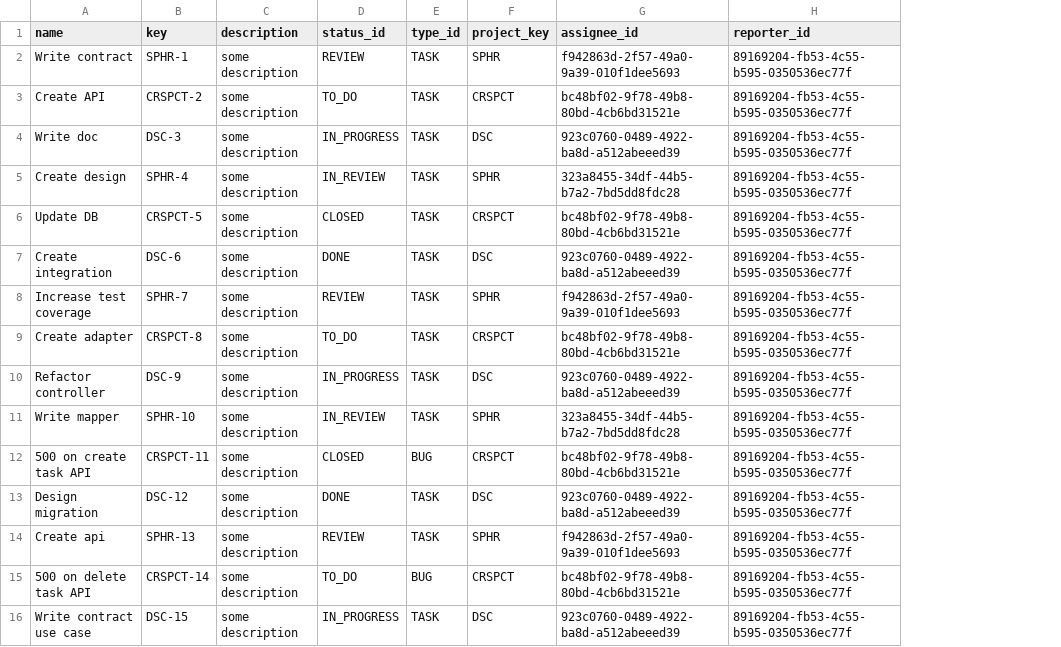
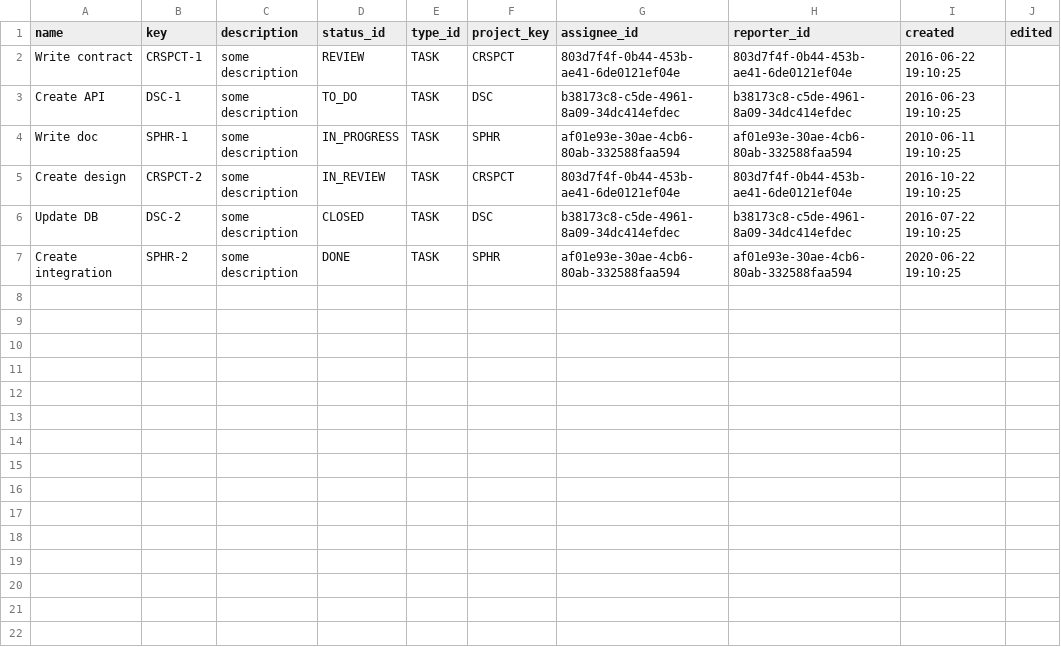
Before and after one commit to mephishin/task-manager-back, a CSV file: src/main/resources/db/changelog/v0/imports/csv/tasks.csv, drawn as a sheet; removed rows and columns are numbered as before the commit, all else as after; the diff names each change by its address in the sheet, - before the commit and + after, or states it on an @@ line.

```diff
--- a/src/main/resources/db/changelog/v0/imports/csv/tasks.csv
+++ b/src/main/resources/db/changelog/v0/imports/csv/tasks.csv
+column I (created), rows 2-7: 2016-06-22 19:10:25 | 2016-06-23 19:10:25 | 2010-06-11 19:10:25 | 2016-10-22 19:10:25 | 2016-07-22 19:10:25 | 2020-06-22 19:10:25
+column J (edited), empty
-B2 (key): SPHR-1
+B2 (key): CRSPCT-1
-F2 (project_key): SPHR
+F2 (project_key): CRSPCT
-G2 (assignee_id): f942863d-2f57-49a0-9a39-010f1dee5693
+G2 (assignee_id): 803d7f4f-0b44-453b-ae41-6de0121ef04e
-H2 (reporter_id): 89169204-fb53-4c55-b595-0350536ec77f
+H2 (reporter_id): 803d7f4f-0b44-453b-ae41-6de0121ef04e
-B3 (key): CRSPCT-2
+B3 (key): DSC-1
-F3 (project_key): CRSPCT
+F3 (project_key): DSC
-G3 (assignee_id): bc48bf02-9f78-49b8-80bd-4cb6bd31521e
+G3 (assignee_id): b38173c8-c5de-4961-8a09-34dc414efdec
-H3 (reporter_id): 89169204-fb53-4c55-b595-0350536ec77f
+H3 (reporter_id): b38173c8-c5de-4961-8a09-34dc414efdec
-B4 (key): DSC-3
+B4 (key): SPHR-1
-F4 (project_key): DSC
+F4 (project_key): SPHR
-G4 (assignee_id): 923c0760-0489-4922-ba8d-a512abeeed39
+G4 (assignee_id): af01e93e-30ae-4cb6-80ab-332588faa594
-H4 (reporter_id): 89169204-fb53-4c55-b595-0350536ec77f
+H4 (reporter_id): af01e93e-30ae-4cb6-80ab-332588faa594
-B5 (key): SPHR-4
+B5 (key): CRSPCT-2
-F5 (project_key): SPHR
+F5 (project_key): CRSPCT
-G5 (assignee_id): 323a8455-34df-44b5-b7a2-7bd5dd8fdc28
+G5 (assignee_id): 803d7f4f-0b44-453b-ae41-6de0121ef04e
-H5 (reporter_id): 89169204-fb53-4c55-b595-0350536ec77f
+H5 (reporter_id): 803d7f4f-0b44-453b-ae41-6de0121ef04e
-B6 (key): CRSPCT-5
+B6 (key): DSC-2
-F6 (project_key): CRSPCT
+F6 (project_key): DSC
-G6 (assignee_id): bc48bf02-9f78-49b8-80bd-4cb6bd31521e
+G6 (assignee_id): b38173c8-c5de-4961-8a09-34dc414efdec
-H6 (reporter_id): 89169204-fb53-4c55-b595-0350536ec77f
+H6 (reporter_id): b38173c8-c5de-4961-8a09-34dc414efdec
-B7 (key): DSC-6
+B7 (key): SPHR-2
-F7 (project_key): DSC
+F7 (project_key): SPHR
-G7 (assignee_id): 923c0760-0489-4922-ba8d-a512abeeed39
+G7 (assignee_id): af01e93e-30ae-4cb6-80ab-332588faa594
-H7 (reporter_id): 89169204-fb53-4c55-b595-0350536ec77f
+H7 (reporter_id): af01e93e-30ae-4cb6-80ab-332588faa594
-row 8: Increase test coverage | SPHR-7 | some description | REVIEW | TASK | SPHR | f942863d-2f57-49a0-9a39-010f1dee5693 | 89169204-fb53-4c55-b595-0350536ec77f
-row 9: Create adapter | CRSPCT-8 | some description | TO_DO | TASK | CRSPCT | bc48bf02-9f78-49b8-80bd-4cb6bd31521e | 89169204-fb53-4c55-b595-0350536ec77f
-row 10: Refactor controller | DSC-9 | some description | IN_PROGRESS | TASK | DSC | 923c0760-0489-4922-ba8d-a512abeeed39 | 89169204-fb53-4c55-b595-0350536ec77f
-row 11: Write mapper | SPHR-10 | some description | IN_REVIEW | TASK | SPHR | 323a8455-34df-44b5-b7a2-7bd5dd8fdc28 | 89169204-fb53-4c55-b595-0350536ec77f
-row 12: 500 on create task API | CRSPCT-11 | some description | CLOSED | BUG | CRSPCT | bc48bf02-9f78-49b8-80bd-4cb6bd31521e | 89169204-fb53-4c55-b595-0350536ec77f
-row 13: Design migration | DSC-12 | some description | DONE | TASK | DSC | 923c0760-0489-4922-ba8d-a512abeeed39 | 89169204-fb53-4c55-b595-0350536ec77f
-row 14: Create api | SPHR-13 | some description | REVIEW | TASK | SPHR | f942863d-2f57-49a0-9a39-010f1dee5693 | 89169204-fb53-4c55-b595-0350536ec77f
-row 15: 500 on delete task API | CRSPCT-14 | some description | TO_DO | BUG | CRSPCT | bc48bf02-9f78-49b8-80bd-4cb6bd31521e | 89169204-fb53-4c55-b595-0350536ec77f
-row 16: Write contract use case | DSC-15 | some description | IN_PROGRESS | TASK | DSC | 923c0760-0489-4922-ba8d-a512abeeed39 | 89169204-fb53-4c55-b595-0350536ec77f
```
Also changed, not shown: 16 other files.
